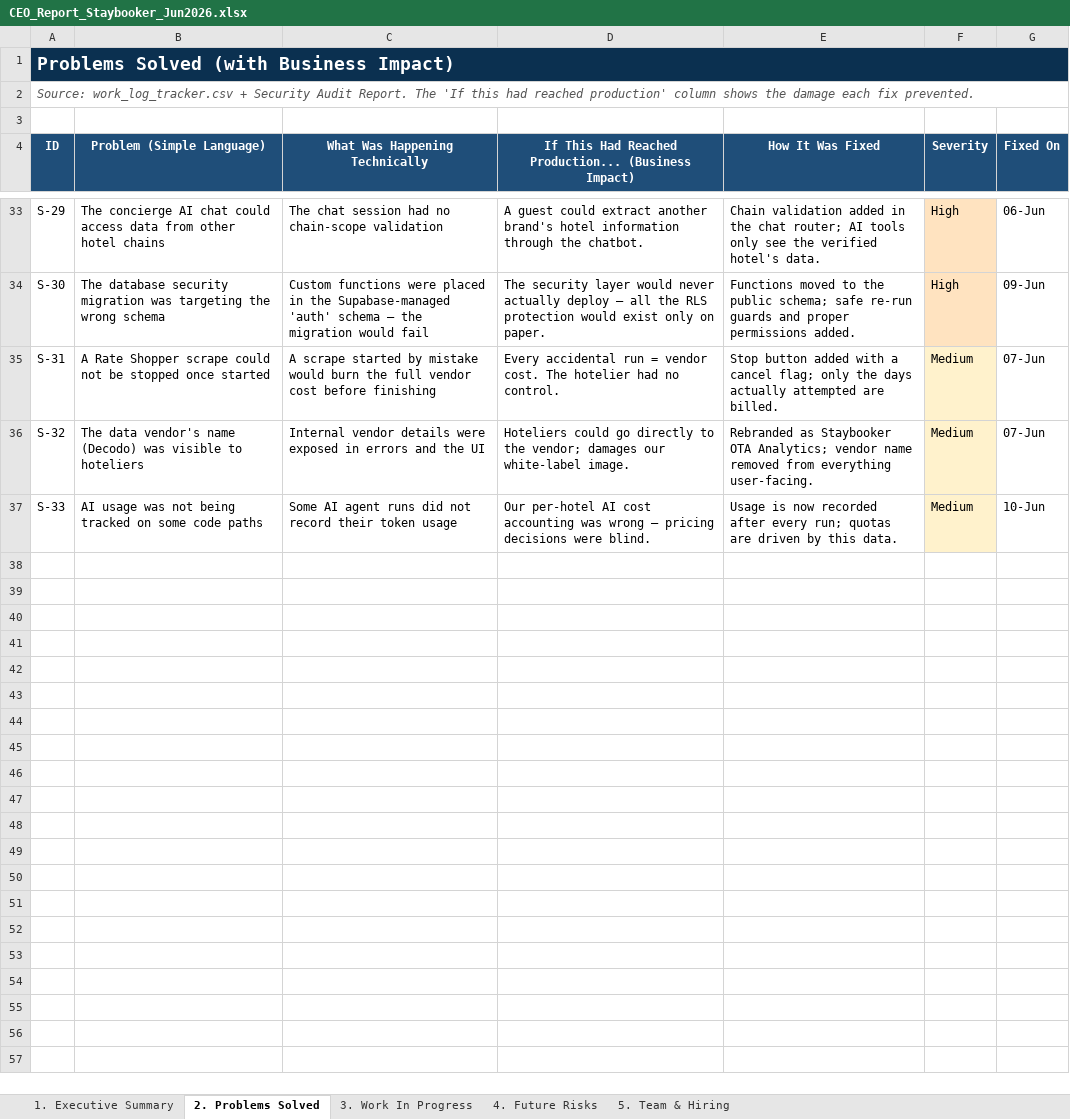
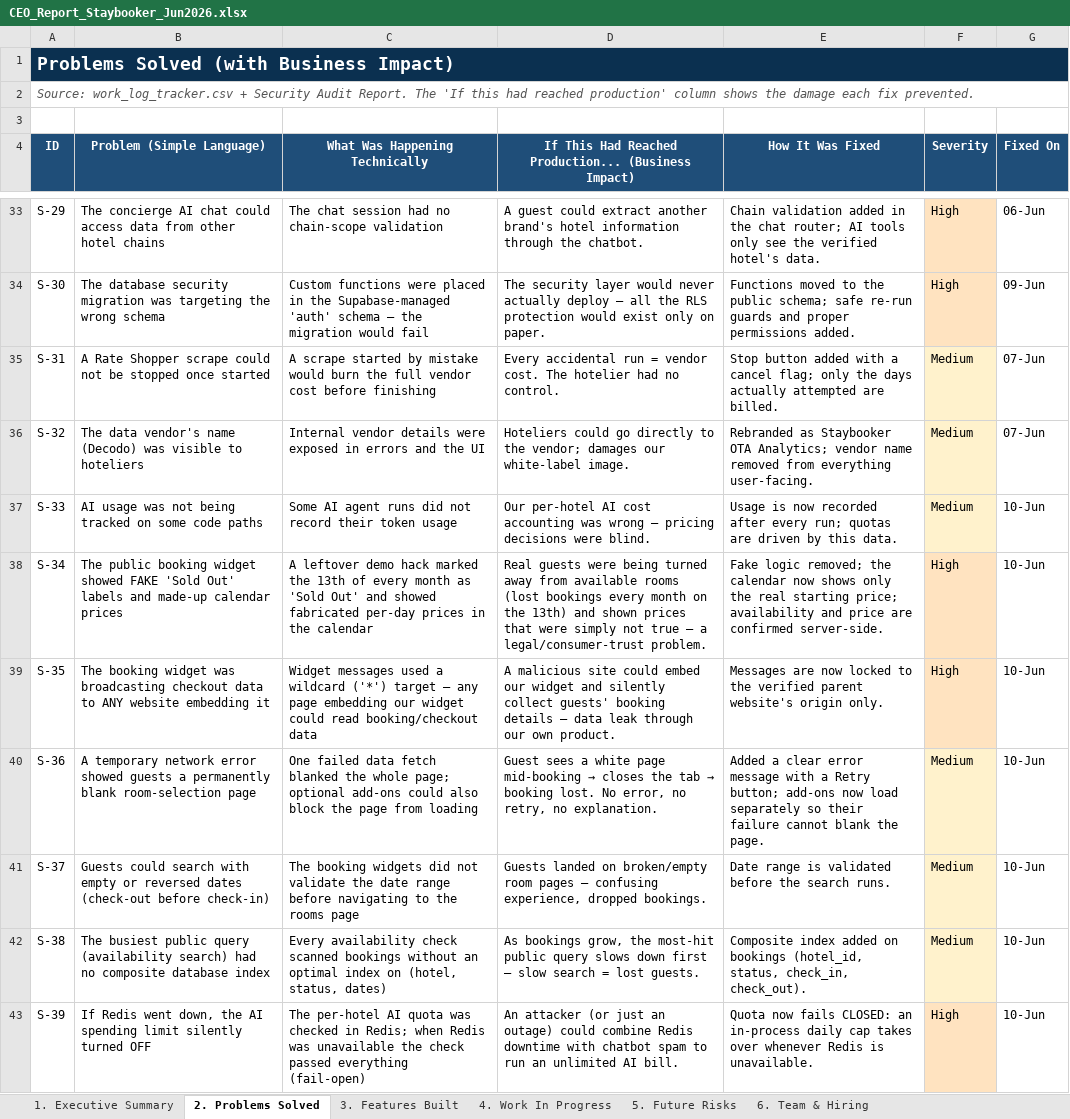
Before and after one commit to ToufiqQureshi/ai-based_booking-engine, an Excel workbook: docs/CEO_Report_Staybooker_Jun2026.xlsx, sheet 2. Problems Solved, drawn as a sheet; only a part is shown, gaps mark what is left out; values as stored, in another font and other column widths than the file's, no borders; the diff covers the shown part only; the diff names each change by its address in the sheet, - before the commit and + after, or states it on an @@ line.

```diff
--- a/docs/CEO_Report_Staybooker_Jun2026.xlsx (sheet 2. Problems Solved)
+++ b/docs/CEO_Report_Staybooker_Jun2026.xlsx (sheet 2. Problems Solved)
-sheet tab: 3. Work In Progress
+sheet tab: 3. Features Built
-sheet tab: 4. Future Risks
+sheet tab: 4. Work In Progress
-sheet tab: 5. Team & Hiring
+sheet tab: 5. Future Risks
+sheet tab: 6. Team & Hiring
+row 38: S-34 | The public booking widget showed FAKE 'Sold Out' labels and made-up calendar prices | A leftover demo hack marked the 13th of every month as 'Sold Out' and showed fabricated per-day prices in the calendar | Real guests were being turned away from available rooms (lost bookings every month on the 13th) and shown prices that were simply not true — a legal/consumer-trust problem. | Fake logic removed; the calendar now shows only the real starting price; availability and price are confirmed server-side. | High | 10-Jun
+row 39: S-35 | The booking widget was broadcasting checkout data to ANY website embedding it | Widget messages used a wildcard ('*') target — any page embedding our widget could read booking/checkout data | A malicious site could embed our widget and silently collect guests' booking details — data leak through our own product. | Messages are now locked to the verified parent website's origin only. | High | 10-Jun
+row 40: S-36 | A temporary network error showed guests a permanently blank room-selection page | One failed data fetch blanked the whole page; optional add-ons could also block the page from loading | Guest sees a white page mid-booking → closes the tab → booking lost. No error, no retry, no explanation. | Added a clear error message with a Retry button; add-ons now load separately so their failure cannot blank the page. | Medium | 10-Jun
+row 41: S-37 | Guests could search with empty or reversed dates (check-out before check-in) | The booking widgets did not validate the date range before navigating to the rooms page | Guests landed on broken/empty room pages — confusing experience, dropped bookings. | Date range is validated before the search runs. | Medium | 10-Jun
+row 42: S-38 | The busiest public query (availability search) had no composite database index | Every availability check scanned bookings without an optimal index on (hotel, status, dates) | As bookings grow, the most-hit public query slows down first — slow search = lost guests. | Composite index added on bookings (hotel_id, status, check_in, check_out). | Medium | 10-Jun
+row 43: S-39 | If Redis went down, the AI spending limit silently turned OFF | The per-hotel AI quota was checked in Redis; when Redis was unavailable the check passed everything (fail-open) | An attacker (or just an outage) could combine Redis downtime with chatbot spam to run an unlimited AI bill. | Quota now fails CLOSED: an in-process daily cap takes over whenever Redis is unavailable. | High | 10-Jun
```
Also changed, not shown: 6 added rows elsewhere in this sheet, sheet 5. Future Risks, sheet 4. Work In Progress, sheet 3. Features Built, sheet 1. Executive Summary.
